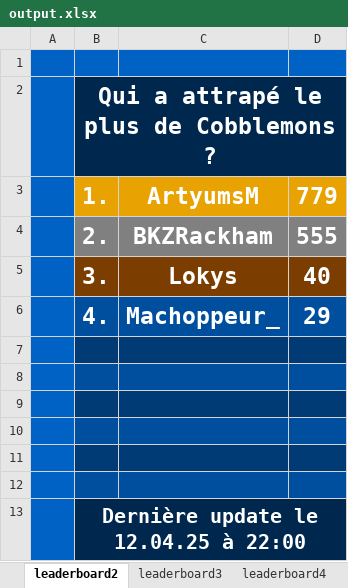
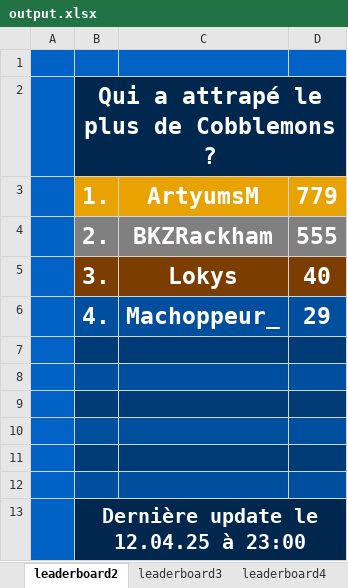
Before and after one commit to SamuelDeliens/MCStatsCompiler, an Excel workbook: output.xlsx, sheet leaderboard2, drawn as a sheet; values as stored, in another font and other column widths than the file's, no borders; the diff names each change by its address in the sheet, - before the commit and + after, or states it on an @@ line.

```diff
--- a/output.xlsx (sheet leaderboard2)
+++ b/output.xlsx (sheet leaderboard2)
-B13: Dernière update le 12.04.25 à 22:00
+B13: Dernière update le 12.04.25 à 23:00
```
Also changed, not shown: sheet leaderboard3, sheet leaderboard4, 3 other files.
